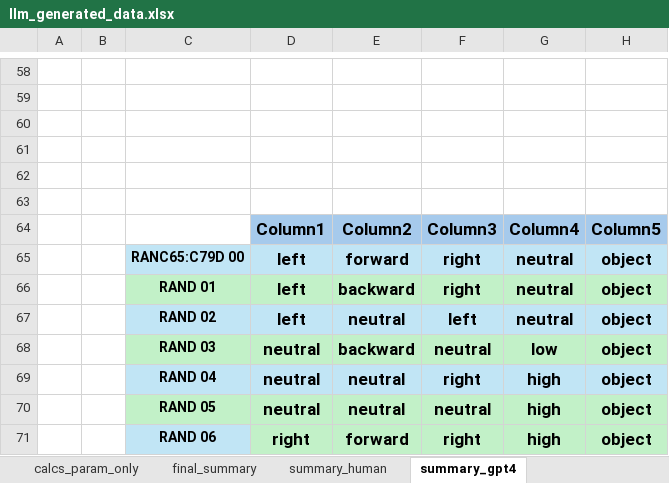
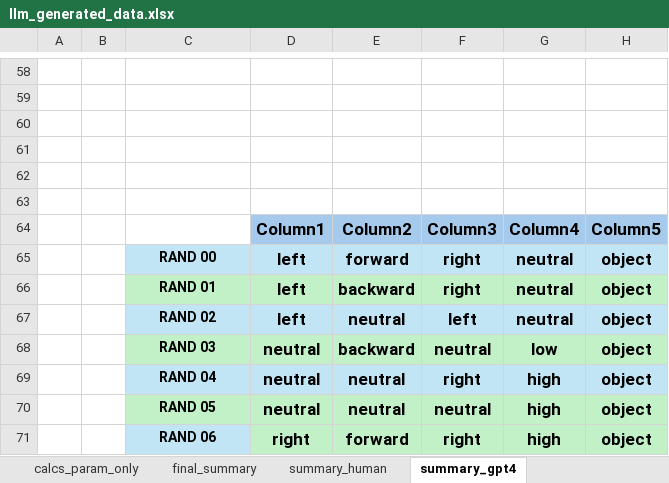
Before and after one commit to liamreneroy/LLM_motion, an Excel workbook: data/part1_collection/llm_generated_data.xlsx, sheet summary_gpt4, drawn as a sheet; only a part is shown, gaps mark what is left out; values as stored, in another font and other column widths than the file's, no borders; charts and pictures and conditional formats and table styles not drawn; the diff names each change by its address in the sheet, - before the commit and + after, or states it on an @@ line.

```diff
--- a/data/part1_collection/llm_generated_data.xlsx (sheet summary_gpt4)
+++ b/data/part1_collection/llm_generated_data.xlsx (sheet summary_gpt4)
-C65: RANC65:C79D 00
+C65: RAND 00
```
Also changed, not shown: 34 other files.
